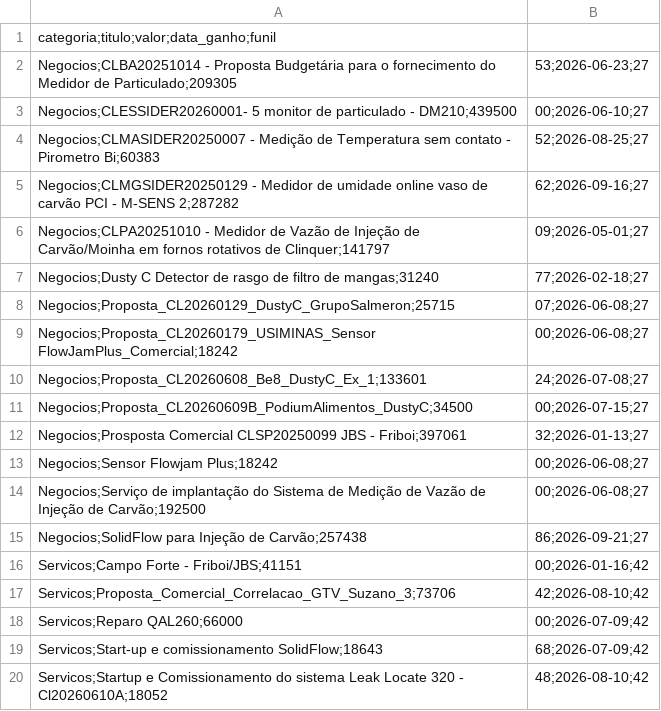
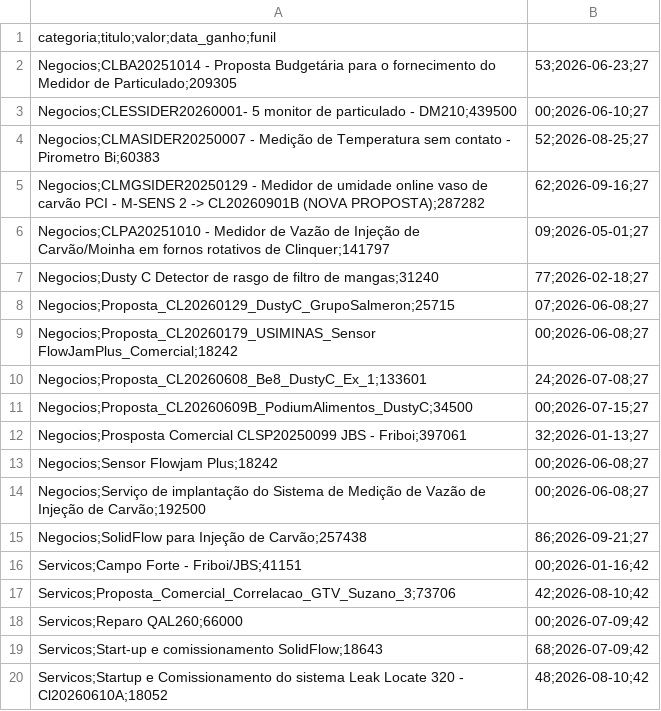
Before and after one commit to Contrologica26/Painel-funil, a CSV file: ganhos_2026.csv, drawn as a sheet.

```diff
--- a/ganhos_2026.csv
+++ b/ganhos_2026.csv
@@ -4,3 +4,3 @@ Negocios;CLESSIDER20260001- 5 monitor de particulado - DM210;439500,00;2026-06-1
 Negocios;CLMASIDER20250007 - Medição de Temperatura sem contato - Pirometro Bi;60383,52;2026-08-25;27
-Negocios;CLMGSIDER20250129 - Medidor de umidade online vaso de carvão PCI - M-SENS 2;287282,62;2026-09-16;27
+Negocios;CLMGSIDER20250129 - Medidor de umidade online vaso de carvão PCI - M-SENS 2 -> CL20260901B (NOVA PROPOSTA);287282,62;2026-09-16;27
 Negocios;CLPA20251010 - Medidor de Vazão de Injeção de Carvão/Moinha em fornos rotativos de Clinquer;141797,09;2026-05-01;27
```
Also changed, not shown: 1 other file.
